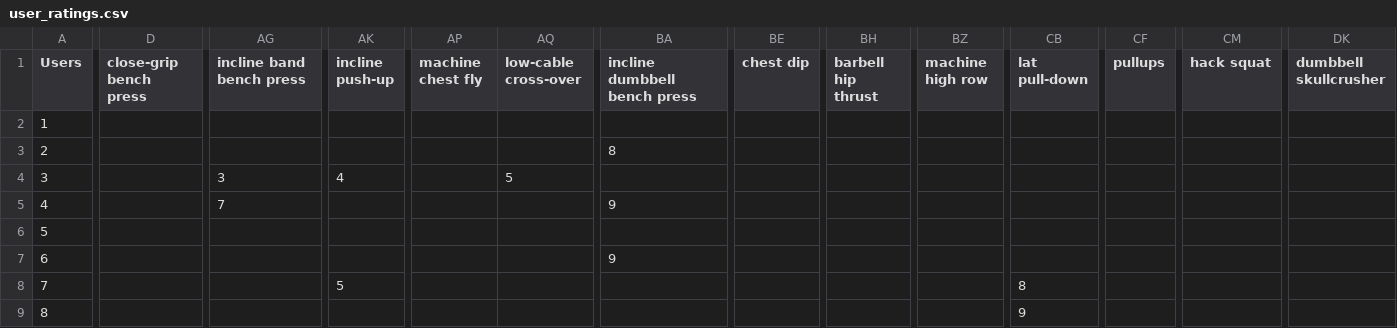
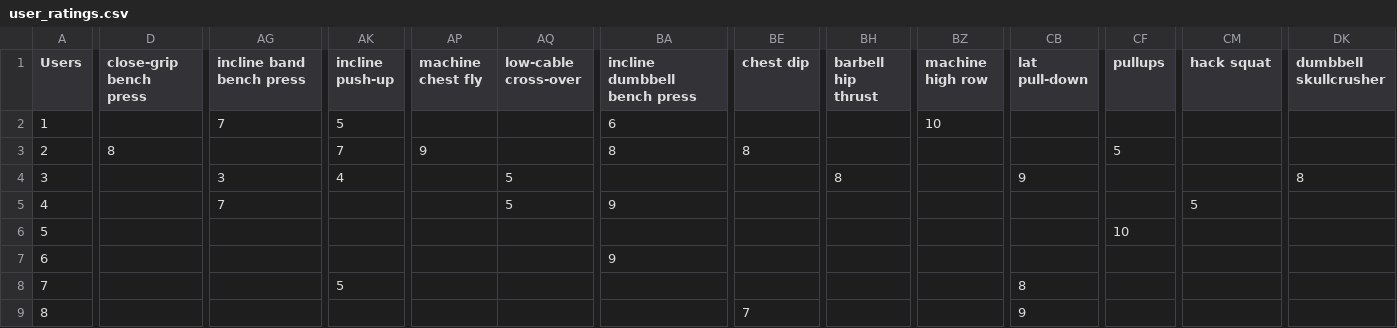
Before and after one commit to tordbm/Exercise-Recommender-System, a CSV file: user_ratings.csv, drawn as a sheet; only a part is shown, gaps mark what is left out; the diff covers the shown part only; the diff names each change by its address in the sheet, - before the commit and + after, or states it on an @@ line.

Commit message:
Added users(13-18 fake) and more evaluation

```diff
--- a/user_ratings.csv
+++ b/user_ratings.csv
-AG2 (incline band bench press): (empty)
+AG2 (incline band bench press): 7
-AK2 (incline push-up): (empty)
+AK2 (incline push-up): 5
-BA2 (incline dumbbell bench press): (empty)
+BA2 (incline dumbbell bench press): 6
-BZ2 (machine high row): (empty)
+BZ2 (machine high row): 10
-D3 (close-grip bench press): (empty)
+D3 (close-grip bench press): 8
-AK3 (incline push-up): (empty)
+AK3 (incline push-up): 7
-AP3 (machine chest fly): (empty)
+AP3 (machine chest fly): 9
-BE3 (chest dip): (empty)
+BE3 (chest dip): 8
-CF3 (pullups): (empty)
+CF3 (pullups): 5
-BH4 (barbell hip thrust): (empty)
+BH4 (barbell hip thrust): 8
-CB4 (lat pull-down): (empty)
+CB4 (lat pull-down): 9
-DK4 (dumbbell skullcrusher): (empty)
+DK4 (dumbbell skullcrusher): 8
-AQ5 (low-cable cross-over): (empty)
+AQ5 (low-cable cross-over): 5
-CM5 (hack squat): (empty)
+CM5 (hack squat): 5
-CF6 (pullups): (empty)
+CF6 (pullups): 10
-BE9 (chest dip): (empty)
+BE9 (chest dip): 7
```
Also changed, not shown: 6 added rows and 21 edited cells elsewhere in this file, 1 other file.
